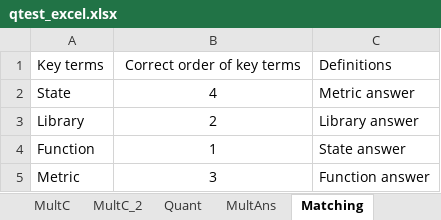
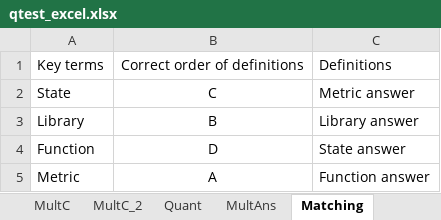
Before and after one commit to MAugspurger/ModSimPy_MAugs, an Excel workbook: Images_and_Data/Embedded_Qs/qtest_excel.xlsx, sheet Matching, drawn as a sheet; values as stored, in another font and other column widths than the file's, no borders; the diff names each change by its address in the sheet, - before the commit and + after, or states it on an @@ line.

Commit message:
Add files via upload

```diff
--- a/Images_and_Data/Embedded_Qs/qtest_excel.xlsx (sheet Matching)
+++ b/Images_and_Data/Embedded_Qs/qtest_excel.xlsx (sheet Matching)
-B1: Correct order of key terms
+B1: Correct order of definitions
-B2: 4
+B2: C
-B3: 2
+B3: B
-B4: 1
+B4: D
-B5: 3
+B5: A
```
